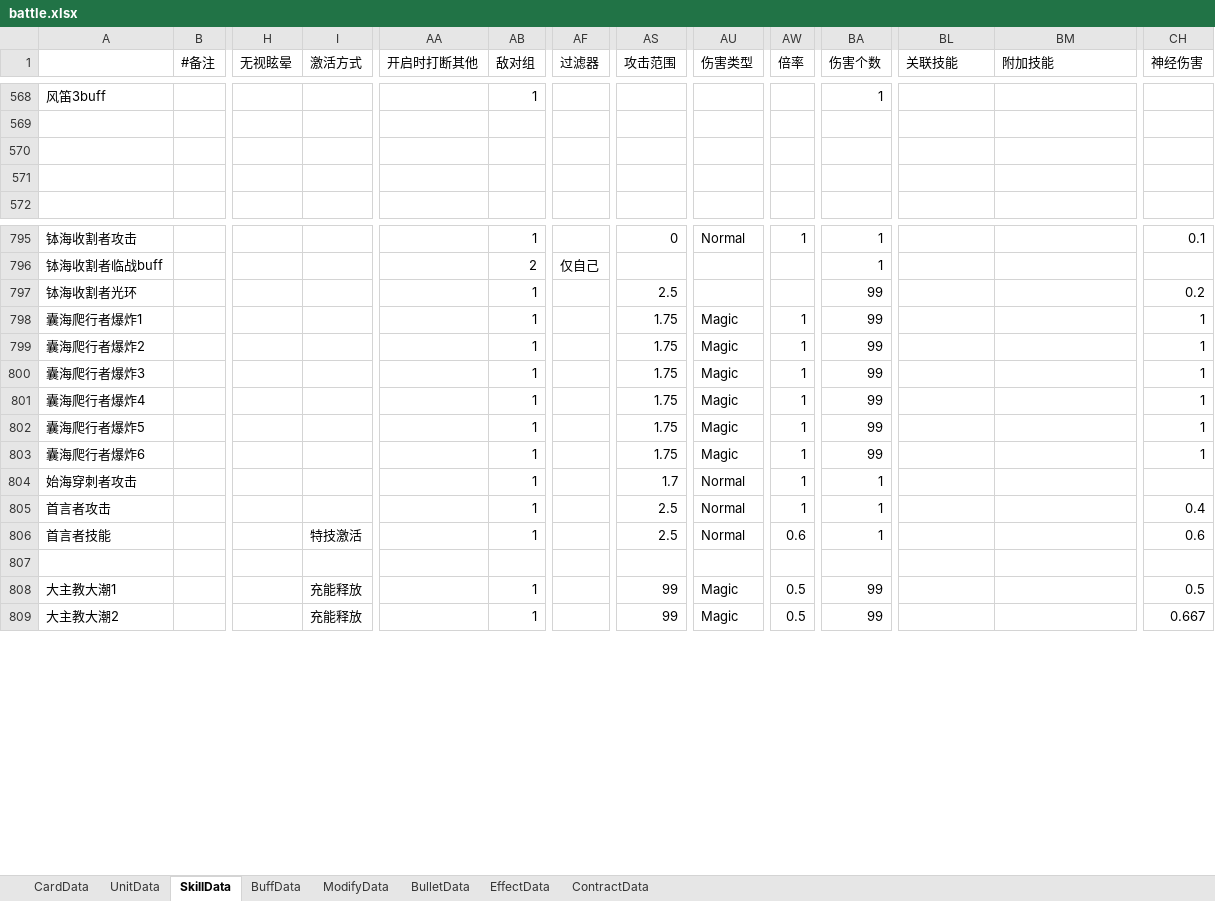
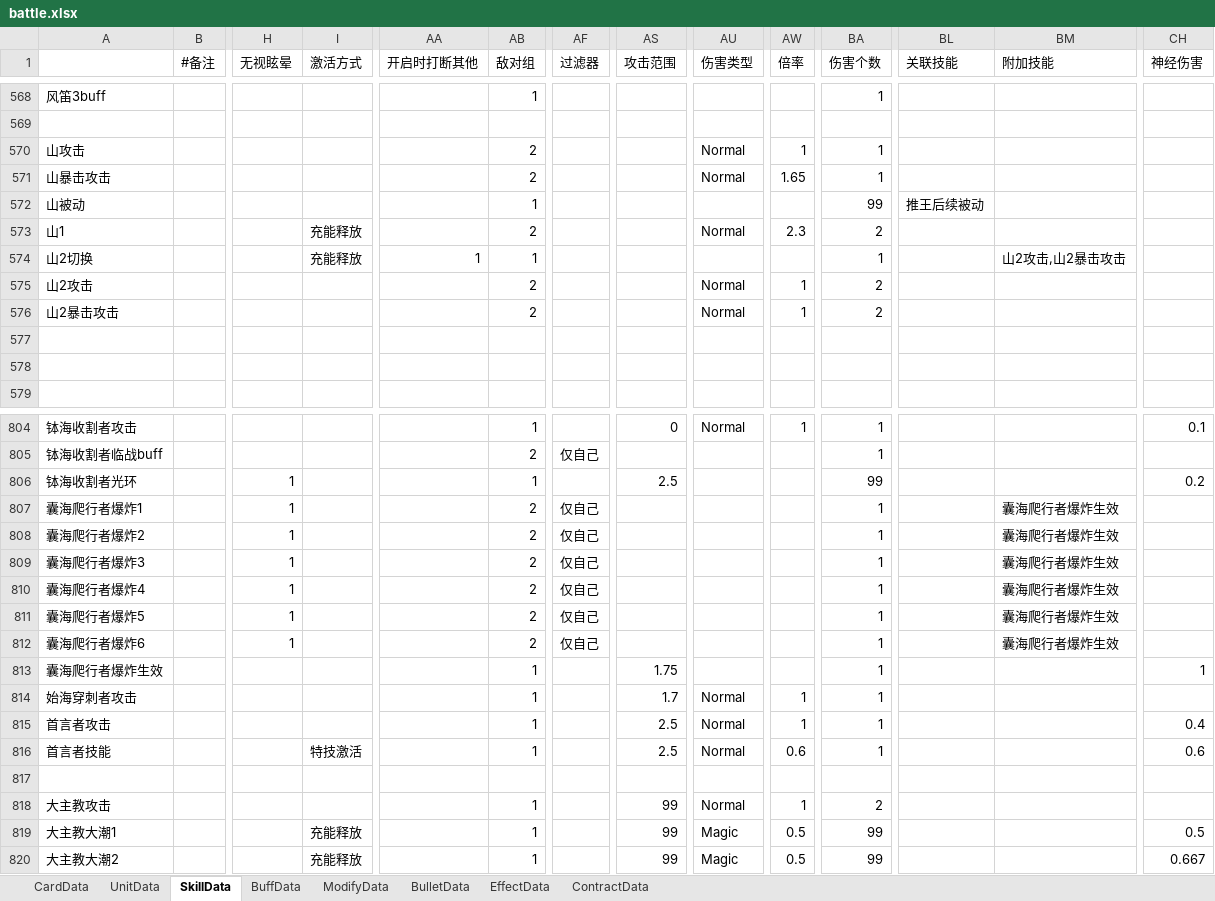
Before and after one commit to Mikez06/Arknight--, an Excel workbook: Excel/battle.xlsx, sheet SkillData, drawn as a sheet; only a part is shown, gaps mark what is left out; values as stored, in another font and other column widths than the file's, no borders; addresses are those after the commit; rows hold the shown columns only; the diff covers the shown part only; the diff names each change by its address in the sheet, - before the commit and + after, or states it on an @@ line.

```diff
--- a/Excel/battle.xlsx (sheet SkillData)
+++ b/Excel/battle.xlsx (sheet SkillData)
+row 570: 山攻击 |  |  |  |  | 2 |  |  | Normal | 1 | 1
+row 571: 山暴击攻击 |  |  |  |  | 2 |  |  | Normal | 1.65 | 1
+row 572: 山被动 |  |  |  |  | 1 |  |  |  |  | 99 | 推王后续被动
+row 573: 山1 |  |  | 充能释放 |  | 2 |  |  | Normal | 2.3 | 2
+row 574: 山2切换 |  |  | 充能释放 | 1 | 1 |  |  |  |  | 1 |  | 山2攻击,山2暴击攻击
+row 575: 山2攻击 |  |  |  |  | 2 |  |  | Normal | 1 | 2
+row 576: 山2暴击攻击 |  |  |  |  | 2 |  |  | Normal | 1 | 2
-H806:H812 (无视眩晕): (empty)
+H806:H812 (无视眩晕): 1
-AB807:AB812 (敌对组): 1
+AB807:AB812 (敌对组): 2
-AF807:AF812 (过滤器): (empty)
+AF807:AF812 (过滤器): 仅自己
-AS807:AS812 (攻击范围): 1.75
+AS807:AS812 (攻击范围): (empty)
-AU807:AU812 (伤害类型): Magic
+AU807:AU812 (伤害类型): (empty)
-AW807:AW812 (倍率): 1
+AW807:AW812 (倍率): (empty)
-BA807:BA812 (伤害个数): 99
+BA807:BA812 (伤害个数): 1
-BM807:BM812 (附加技能): (empty)
+BM807:BM812 (附加技能): 囊海爬行者爆炸生效
-CH807:CH812 (神经伤害): 1
+CH807:CH812 (神经伤害): (empty)
+row 813: 囊海爬行者爆炸生效 |  |  |  |  | 1 |  | 1.75 |  |  | 1 |  |  | 1
+row 818: 大主教攻击 |  |  |  |  | 1 |  | 99 | Normal | 1 | 2
```
Also changed, not shown: 2 added rows and 5 edited cells elsewhere in this sheet, sheet UnitData, sheet BuffData, sheet CardData, formulas that keep their value, 8 other files.
